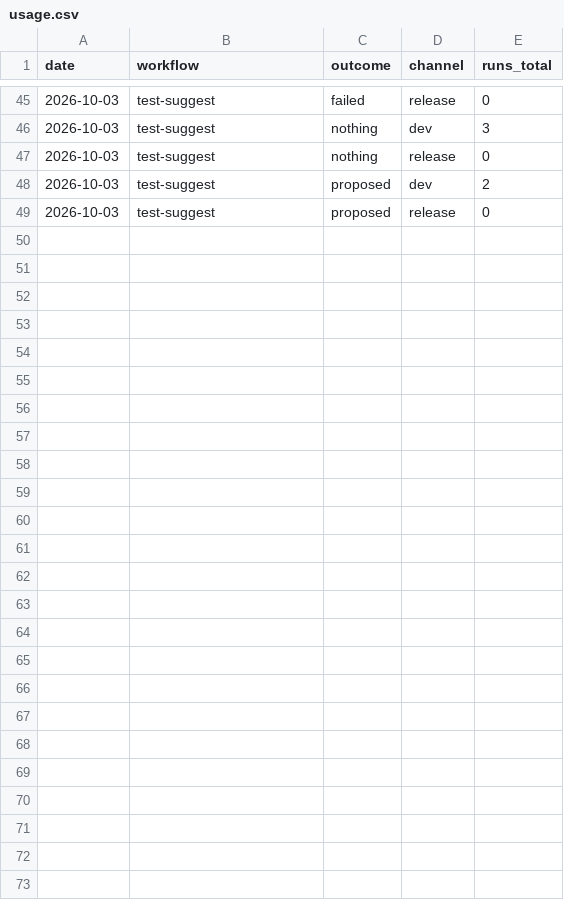
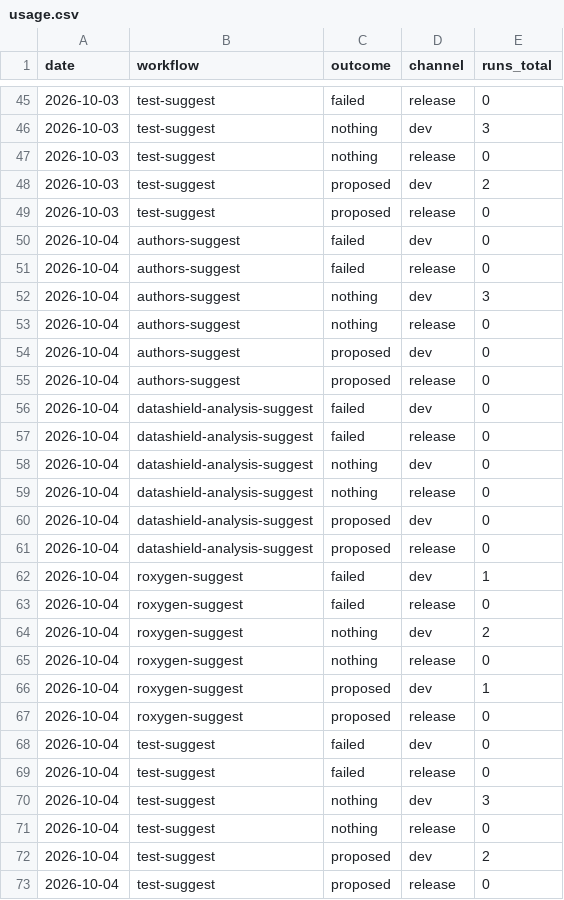
Before and after one commit to FlorianSchw/package-workflows, a CSV file: usage.csv, drawn as a sheet; only a part is shown, gaps mark what is left out; the diff names each change by its address in the sheet, - before the commit and + after, or states it on an @@ line.

```diff
--- a/usage.csv
+++ b/usage.csv
+row 50: 2026-10-04 | authors-suggest | failed | dev | 0
+row 51: 2026-10-04 | authors-suggest | failed | release | 0
+row 52: 2026-10-04 | authors-suggest | nothing | dev | 3
+row 53: 2026-10-04 | authors-suggest | nothing | release | 0
+row 54: 2026-10-04 | authors-suggest | proposed | dev | 0
+row 55: 2026-10-04 | authors-suggest | proposed | release | 0
+row 56: 2026-10-04 | datashield-analysis-suggest | failed | dev | 0
+row 57: 2026-10-04 | datashield-analysis-suggest | failed | release | 0
+row 58: 2026-10-04 | datashield-analysis-suggest | nothing | dev | 0
+row 59: 2026-10-04 | datashield-analysis-suggest | nothing | release | 0
+row 60: 2026-10-04 | datashield-analysis-suggest | proposed | dev | 0
+row 61: 2026-10-04 | datashield-analysis-suggest | proposed | release | 0
+row 62: 2026-10-04 | roxygen-suggest | failed | dev | 1
+row 63: 2026-10-04 | roxygen-suggest | failed | release | 0
+row 64: 2026-10-04 | roxygen-suggest | nothing | dev | 2
+row 65: 2026-10-04 | roxygen-suggest | nothing | release | 0
+row 66: 2026-10-04 | roxygen-suggest | proposed | dev | 1
+row 67: 2026-10-04 | roxygen-suggest | proposed | release | 0
+row 68: 2026-10-04 | test-suggest | failed | dev | 0
+row 69: 2026-10-04 | test-suggest | failed | release | 0
+row 70: 2026-10-04 | test-suggest | nothing | dev | 3
+row 71: 2026-10-04 | test-suggest | nothing | release | 0
+row 72: 2026-10-04 | test-suggest | proposed | dev | 2
+row 73: 2026-10-04 | test-suggest | proposed | release | 0
```
